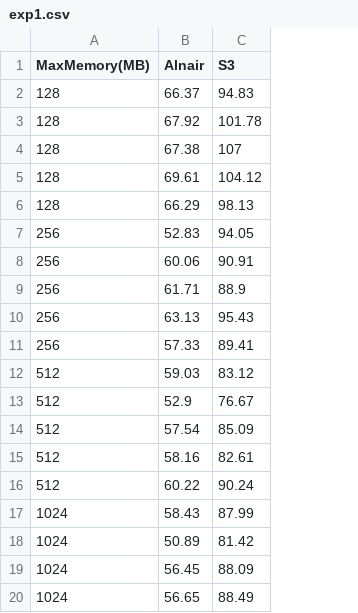
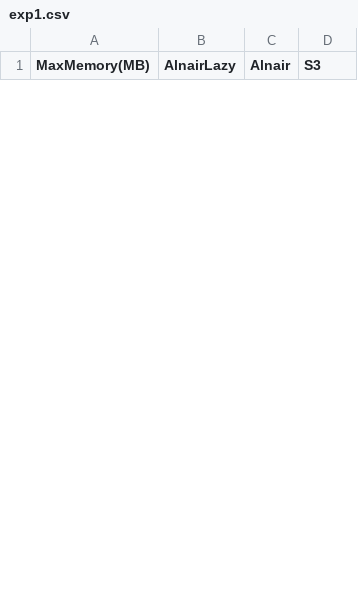
Before and after one commit to CentaurusInfra/alnair, a CSV file: storage-caching/k-v-store/examples/imagenet/experiments/exp1.csv, drawn as a sheet; only a part is shown; removed rows and columns are numbered as before the commit, all else as after; the diff covers the shown part only; the diff names each change by its address in the sheet, - before the commit and + after, or states it on an @@ line.

```diff
--- a/storage-caching/k-v-store/examples/imagenet/experiments/exp1.csv
+++ b/storage-caching/k-v-store/examples/imagenet/experiments/exp1.csv
+column B (AlnairLazy), empty
-row 2: 128 | 66.37 | 94.83
-row 3: 128 | 67.92 | 101.78
-row 4: 128 | 67.38 | 107
-row 5: 128 | 69.61 | 104.12
-row 6: 128 | 66.29 | 98.13
-row 7: 256 | 52.83 | 94.05
-row 8: 256 | 60.06 | 90.91
-row 9: 256 | 61.71 | 88.9
-row 10: 256 | 63.13 | 95.43
-row 11: 256 | 57.33 | 89.41
-row 12: 512 | 59.03 | 83.12
-row 13: 512 | 52.9 | 76.67
-row 14: 512 | 57.54 | 85.09
-row 15: 512 | 58.16 | 82.61
-row 16: 512 | 60.22 | 90.24
-row 17: 1024 | 58.43 | 87.99
-row 18: 1024 | 50.89 | 81.42
-row 19: 1024 | 56.45 | 88.09
-row 20: 1024 | 56.65 | 88.49
```
Also changed, not shown: 25 added rows and 6 removed rows elsewhere in this file, 10 other files.
